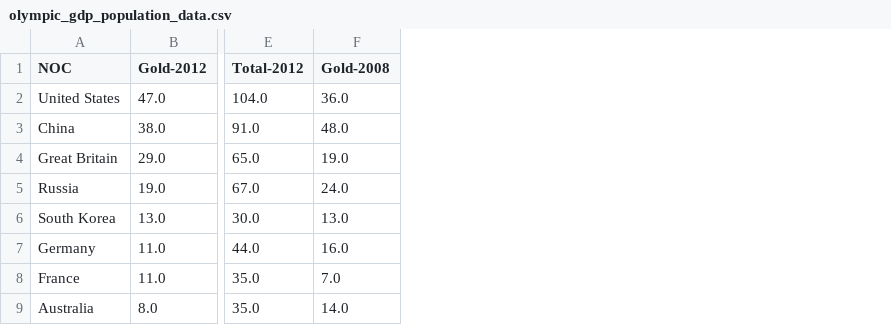
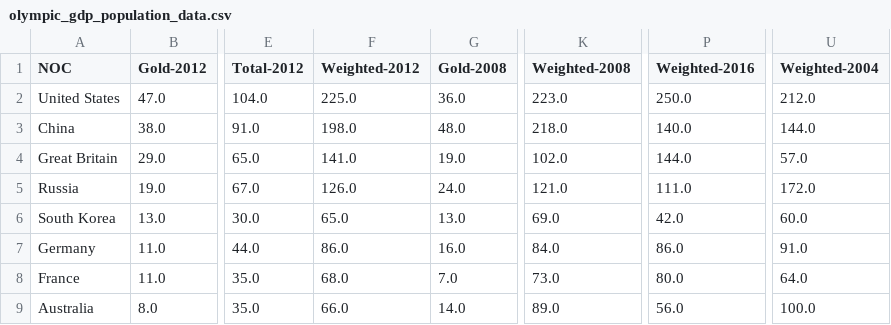
Before and after one commit to madans2984/olympic-games-analysis, a CSV file: olympic_gdp_population_data.csv, drawn as a sheet; only a part is shown, gaps mark what is left out; the diff names each change by its address in the sheet, - before the commit and + after, or states it on an @@ line.

Commit message:
adding weighted medals

```diff
--- a/olympic_gdp_population_data.csv
+++ b/olympic_gdp_population_data.csv
+column F (Weighted-2012), rows 2-9: 225.0 | 198.0 | 141.0 | 126.0 | 65.0 | 86.0 | 68.0 | 66.0
+column K (Weighted-2008), rows 2-9: 223.0 | 218.0 | 102.0 | 121.0 | 69.0 | 84.0 | 73.0 | 89.0
+column P (Weighted-2016), rows 2-9: 250.0 | 140.0 | 144.0 | 111.0 | 42.0 | 86.0 | 80.0 | 56.0
+column U (Weighted-2004), rows 2-9: 212.0 | 144.0 | 57.0 | 172.0 | 60.0 | 91.0 | 64.0 | 100.0
```
Also changed, not shown: medals_original.csv, 3 other files.
